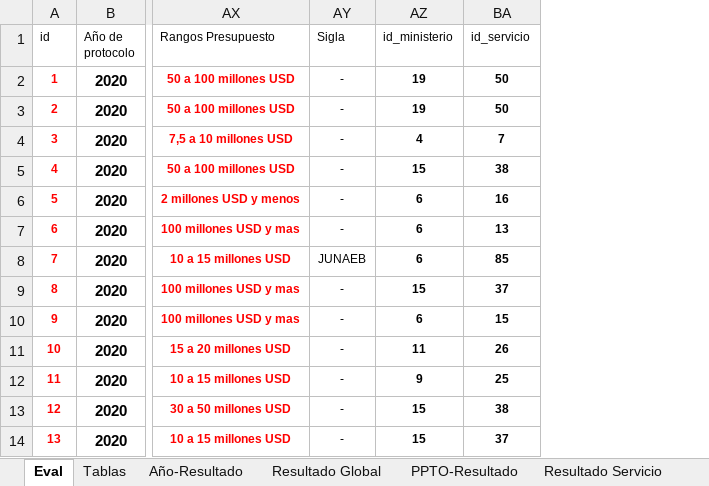
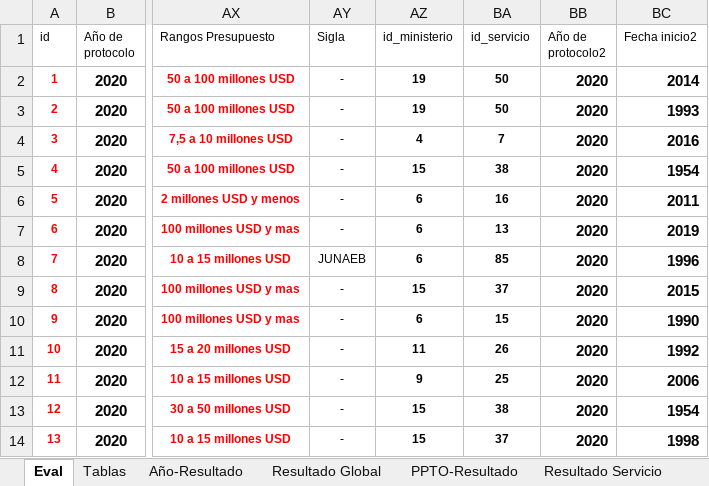
Before and after one commit to Sud-Austral/DATA-EVAL, an Excel workbook: Nuevo DATAEVAL.xlsx, sheet Eval, drawn as a sheet; only a part is shown, gaps mark what is left out; values as stored, in another font and other column widths than the file's, no borders; conditional formats and table styles not drawn; the diff names each change by its address in the sheet, - before the commit and + after, or states it on an @@ line.

Commit message:
Add files via upload

```diff
--- a/Nuevo DATAEVAL.xlsx (sheet Eval)
+++ b/Nuevo DATAEVAL.xlsx (sheet Eval)
+column BB (Año de protocolo2), rows 2-14: all 2020
+column BC (Fecha inicio2), rows 2-14: 2014 | 1993 | 2016 | 1954 | 2011 | 2019 | 1996 | 2015 | 1990 | 1992 | 2006 | 1954 | 1998
```
